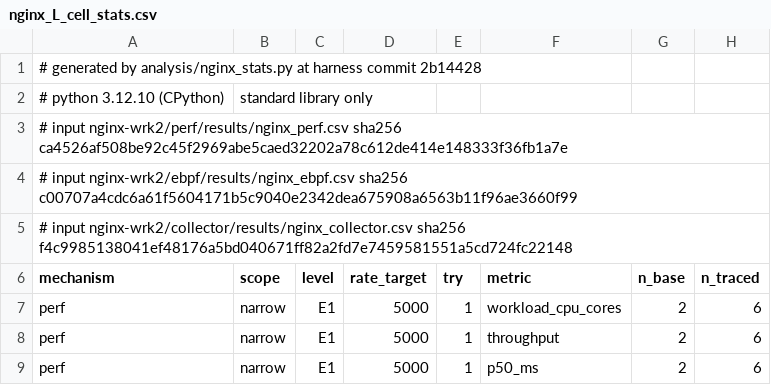
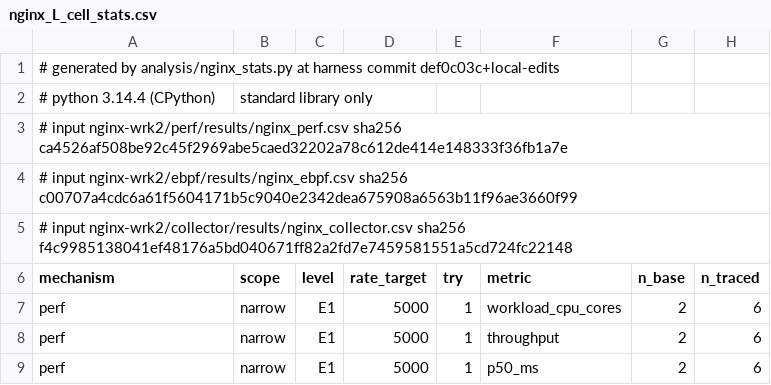
Before and after one commit to mAbhishek0/perf-ebpf-otelcol-overhead, a CSV file: analysis/results/nginx_L_cell_stats.csv, drawn as a sheet; only a part is shown; the diff names each change by its address in the sheet, - before the commit and + after, or states it on an @@ line.

Commit message:
analysis: regenerate nginx and fio gate-check outputs under WSL Python 3.14.4, one version for all outputs; 0 numbers changed (README timeline 68)

```diff
--- a/analysis/results/nginx_L_cell_stats.csv
+++ b/analysis/results/nginx_L_cell_stats.csv
-A1 (mechanism): …harness commit 2b14428
+A1 (mechanism): …harness commit def0c03c+local-edits
-A2 (mechanism): # python 3.12.10 (CPython)
+A2 (mechanism): # python 3.14.4 (CPython)
```
Also changed, not shown: analysis/results/fio_L_gate_check.csv, analysis/results/nginx_L_noise_floor.csv, 7 other files.
